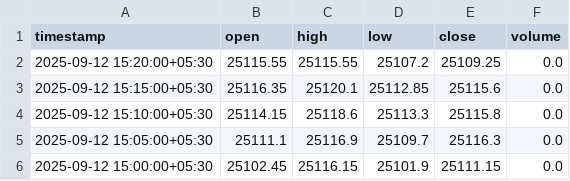
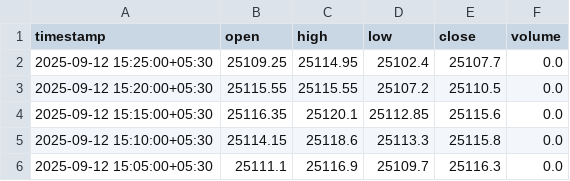
Before and after one commit to prabhuswaminathan/trader, a CSV file: data/NSE_INDEX_Nifty_50_intraday.csv, drawn as a sheet; only a part is shown; the shorter side is filled out with more unchanged rows.

Commit message:
Added comparing of open trades

```diff
--- a/data/NSE_INDEX_Nifty_50_intraday.csv
+++ b/data/NSE_INDEX_Nifty_50_intraday.csv
@@ -1,3 +1,4 @@
 timestamp,open,high,low,close,volume
-2025-09-12 15:20:00+05:30,25115.55,25115.55,25107.2,25109.25,0.0
+2025-09-12 15:25:00+05:30,25109.25,25114.95,25102.4,25107.7,0.0
+2025-09-12 15:20:00+05:30,25115.55,25115.55,25107.2,25110.5,0.0
 2025-09-12 15:15:00+05:30,25116.35,25120.1,25112.85,25115.6,0.0
```
Also changed, not shown: data/NSE_INDEX_Nifty_50_historical.csv, 3 other files.
